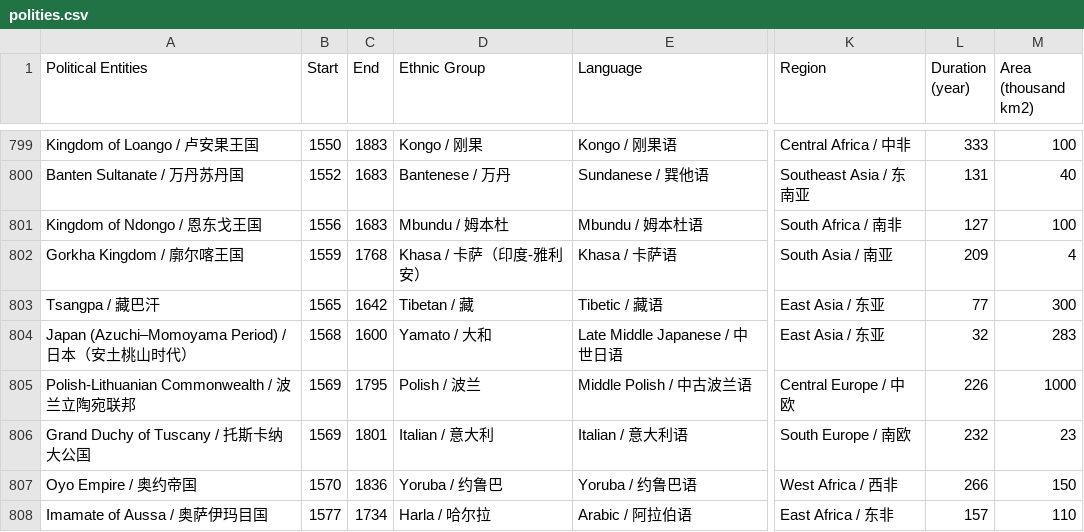
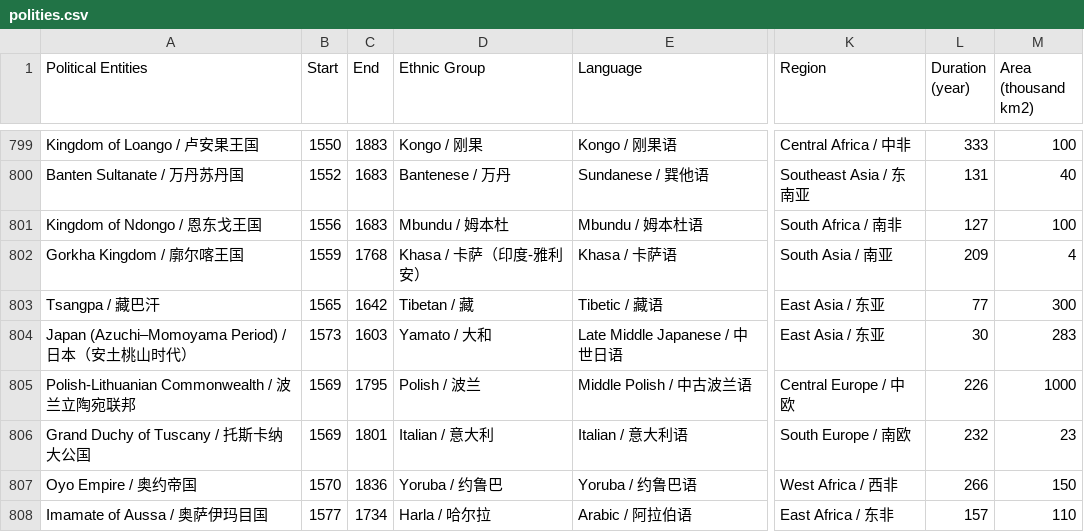
Before and after one commit to XuhuiJin1215/Historical-Polities, a CSV file: polities.csv, drawn as a sheet; only a part is shown, gaps mark what is left out; the diff names each change by its address in the sheet, - before the commit and + after, or states it on an @@ line.

Commit message:
Updated Japan Azuchi-Momoyama

```diff
--- a/polities.csv
+++ b/polities.csv
-B804 (Start): 1568
+B804 (Start): 1573
-C804 (End): 1600
+C804 (End): 1603
-L804 (Duration (year)): 32
+L804 (Duration (year)): 30
```
